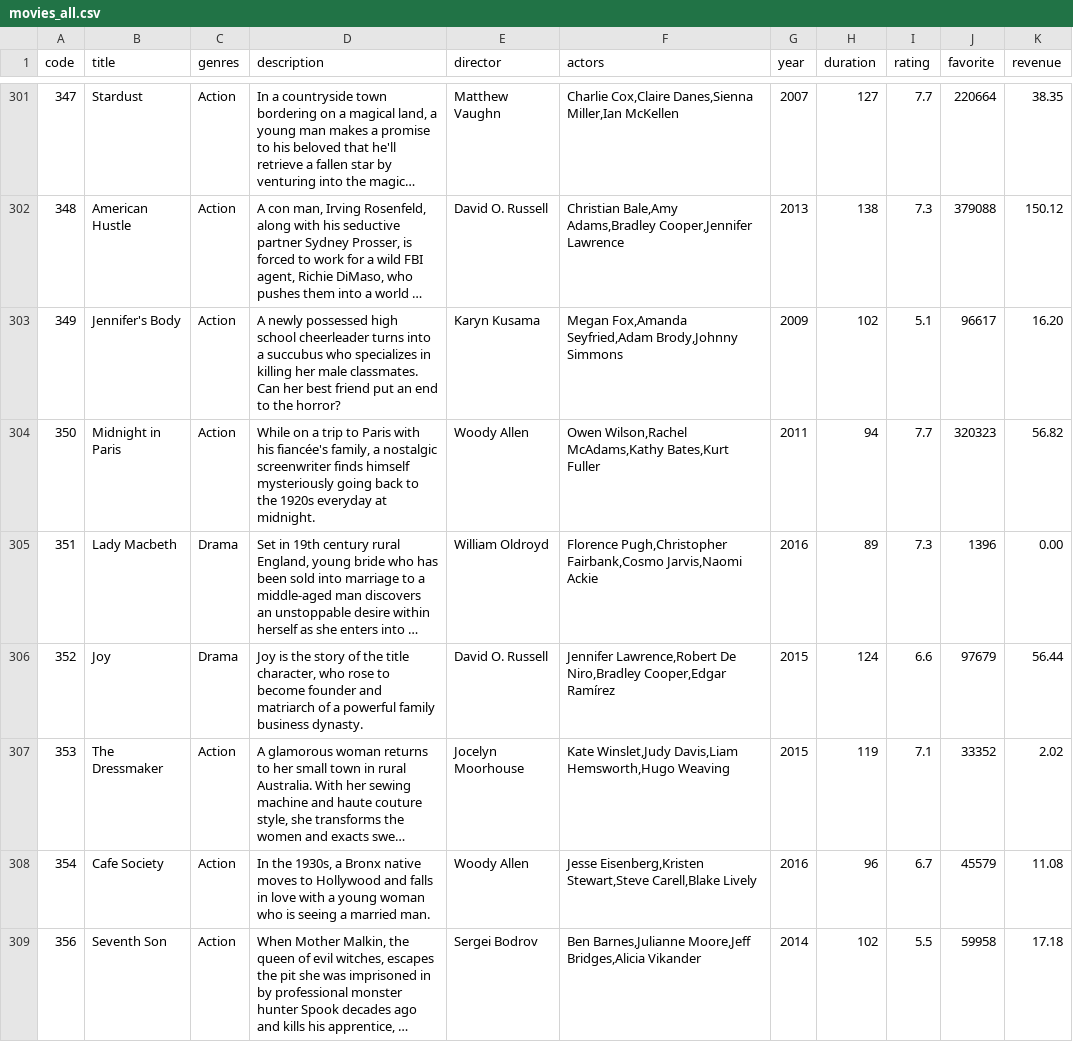
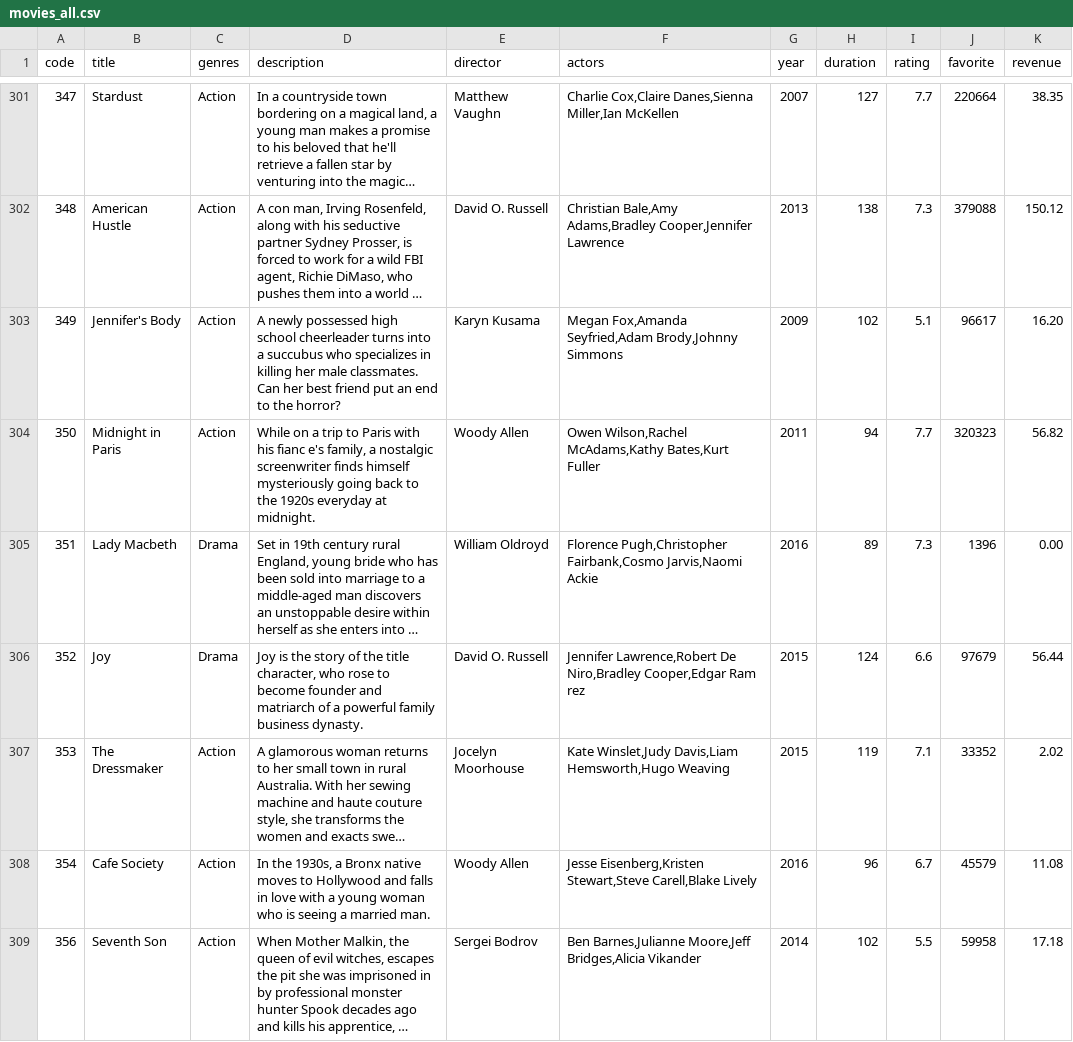
Before and after one commit to TorneiraCromada/ProjetoAFP, a CSV file: files/movies_all.csv, drawn as a sheet; only a part is shown, gaps mark what is left out; long unchanged cells end in …; the diff covers the shown part only; the diff names each change by its address in the sheet, - before the commit and + after, or states it on an @@ line.

```diff
--- a/files/movies_all.csv
+++ b/files/movies_all.csv
-D304 (description): …with his fiancée's family, a…
+D304 (description): …with his fianc e's family, a…
-F306 (actors): …Niro,Bradley Cooper,Edgar Ramírez
+F306 (actors): …Niro,Bradley Cooper,Edgar Ram rez
```
Also changed, not shown: 2 removed rows and 108 edited cells elsewhere in this file, 1 other file.
